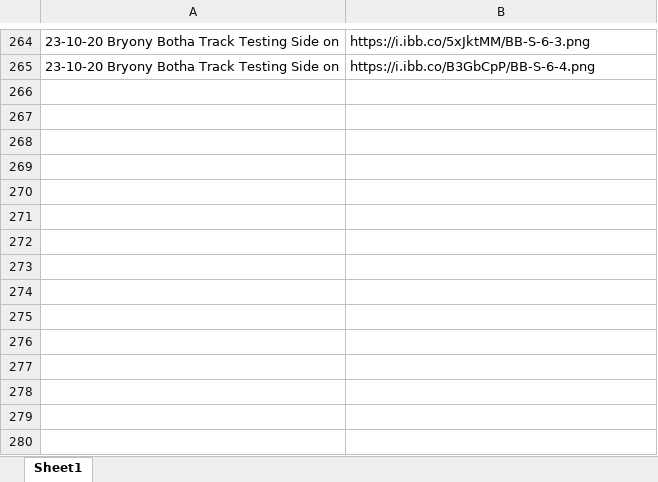
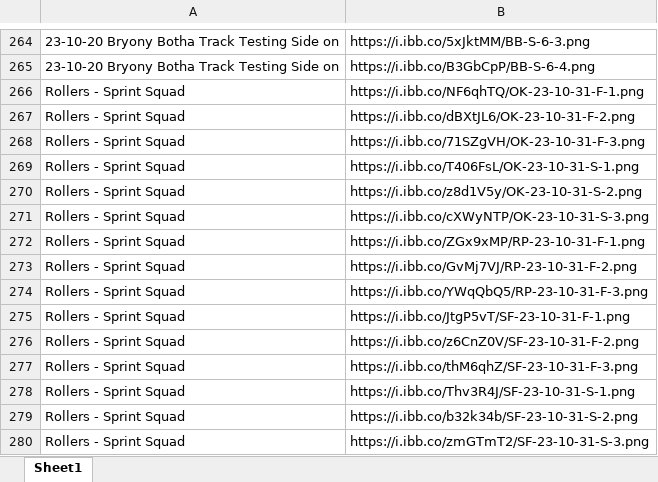
Before and after one commit to Bremz09/CNZPD, an Excel workbook: pages/CdA Testing/Wind Tunnel Images.xlsx, sheet Sheet1, drawn as a sheet; only a part is shown, gaps mark what is left out; values as stored, in another font and other column widths than the file's, no borders; the diff names each change by its address in the sheet, - before the commit and + after, or states it on an @@ line.

Commit message:
Regular auto-commit at 11:25:57 on 31/10/2023

```diff
--- a/pages/CdA Testing/Wind Tunnel Images.xlsx (sheet Sheet1)
+++ b/pages/CdA Testing/Wind Tunnel Images.xlsx (sheet Sheet1)
+row 266: Rollers - Sprint Squad | https://i.ibb.co/NF6qhTQ/OK-23-10-31-F-1.png
+row 267: Rollers - Sprint Squad | https://i.ibb.co/dBXtJL6/OK-23-10-31-F-2.png
+row 268: Rollers - Sprint Squad | https://i.ibb.co/71SZgVH/OK-23-10-31-F-3.png
+row 269: Rollers - Sprint Squad | https://i.ibb.co/T406FsL/OK-23-10-31-S-1.png
+row 270: Rollers - Sprint Squad | https://i.ibb.co/z8d1V5y/OK-23-10-31-S-2.png
+row 271: Rollers - Sprint Squad | https://i.ibb.co/cXWyNTP/OK-23-10-31-S-3.png
+row 272: Rollers - Sprint Squad | https://i.ibb.co/ZGx9xMP/RP-23-10-31-F-1.png
+row 273: Rollers - Sprint Squad | https://i.ibb.co/GvMj7VJ/RP-23-10-31-F-2.png
+row 274: Rollers - Sprint Squad | https://i.ibb.co/YWqQbQ5/RP-23-10-31-F-3.png
+row 275: Rollers - Sprint Squad | https://i.ibb.co/JtgP5vT/SF-23-10-31-F-1.png
+row 276: Rollers - Sprint Squad | https://i.ibb.co/z6CnZ0V/SF-23-10-31-F-2.png
+row 277: Rollers - Sprint Squad | https://i.ibb.co/thM6qhZ/SF-23-10-31-F-3.png
+row 278: Rollers - Sprint Squad | https://i.ibb.co/Thv3R4J/SF-23-10-31-S-1.png
+row 279: Rollers - Sprint Squad | https://i.ibb.co/b32k34b/SF-23-10-31-S-2.png
+row 280: Rollers - Sprint Squad | https://i.ibb.co/zmGTmT2/SF-23-10-31-S-3.png
```
